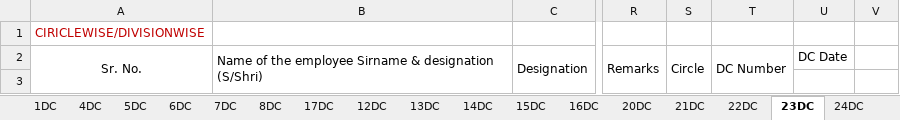
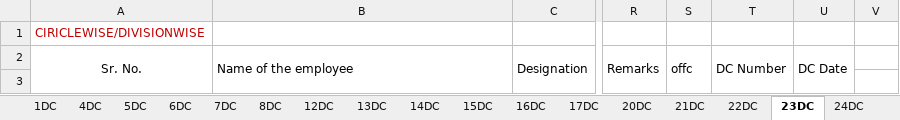
Before and after one commit to murkunden-cloud/PZ_DAMS, an Excel workbook: origional_35_dc.xlsx, sheet 23DC, drawn as a sheet; only a part is shown, gaps mark what is left out; values as stored, in another font and other column widths than the file's, no borders; charts and pictures and conditional formats not drawn; the diff covers the shown part only; the diff names each change by its address in the sheet, - before the commit and + after, or states it on an @@ line.

```diff
--- a/origional_35_dc.xlsx (sheet 23DC)
+++ b/origional_35_dc.xlsx (sheet 23DC)
@@ sheet tab order changed: 1DC | 4DC | 5DC | 6DC | 7DC | 8DC | 12DC | 13DC | 14DC | 15DC | 16DC | 17DC | 20DC | 21DC | 22DC | 23DC | 24DC @@
-B2: Name of the employee Sirname & designation (S/Shri)
+B2: Name of the employee
-S2: Circle
+S2: offc
+U2:U3 merged
```
Also changed, not shown: 1 removed row, 16 edited cells and cell formats elsewhere in this sheet, sheet 13DC, sheet 22DC, sheet 6DC, charts or pictures, 8 other files.
